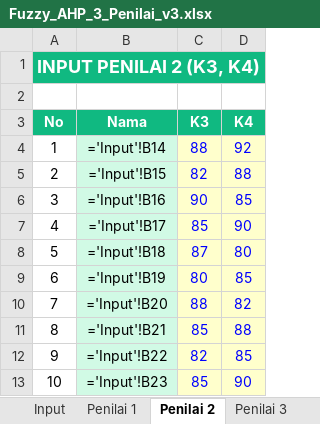
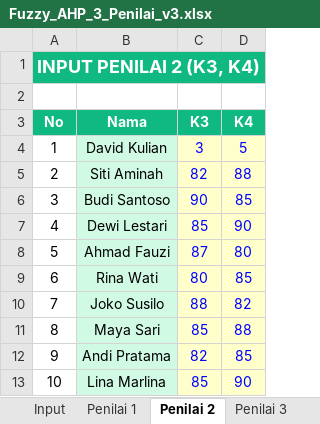
Before and after one commit to Renov30/spk-penentuan-peserta-kegiatan-pramuka, an Excel workbook: Fuzzy_AHP_3_Penilai_v3.xlsx, sheet Penilai 2, drawn as a sheet; values as stored, in another font and other column widths than the file's, no borders; formulas without a stored value are shown as written; the diff names each change by its address in the sheet, - before the commit and + after, or states it on an @@ line.

```diff
--- a/Fuzzy_AHP_3_Penilai_v3.xlsx (sheet Penilai 2)
+++ b/Fuzzy_AHP_3_Penilai_v3.xlsx (sheet Penilai 2)
-B4 (Nama): ='Input'!B14
+B4 (Nama): David Kulian
-C4 (K3): 88
+C4 (K3): 3
-D4 (K4): 92
+D4 (K4): 5
-B5 (Nama): ='Input'!B15
+B5 (Nama): Siti Aminah
-B6 (Nama): ='Input'!B16
+B6 (Nama): Budi Santoso
-B7 (Nama): ='Input'!B17
+B7 (Nama): Dewi Lestari
-B8 (Nama): ='Input'!B18
+B8 (Nama): Ahmad Fauzi
-B9 (Nama): ='Input'!B19
+B9 (Nama): Rina Wati
-B10 (Nama): ='Input'!B20
+B10 (Nama): Joko Susilo
-B11 (Nama): ='Input'!B21
+B11 (Nama): Maya Sari
-B12 (Nama): ='Input'!B22
+B12 (Nama): Andi Pratama
-B13 (Nama): ='Input'!B23
+B13 (Nama): Lina Marlina
```
Also changed, not shown: sheet Langkah 4-6, sheet Langkah 1-3, sheet Hasil & Ranking, sheet Rekap Nilai, sheet Penilai 1, sheet Penilai 3, 2 other files.
